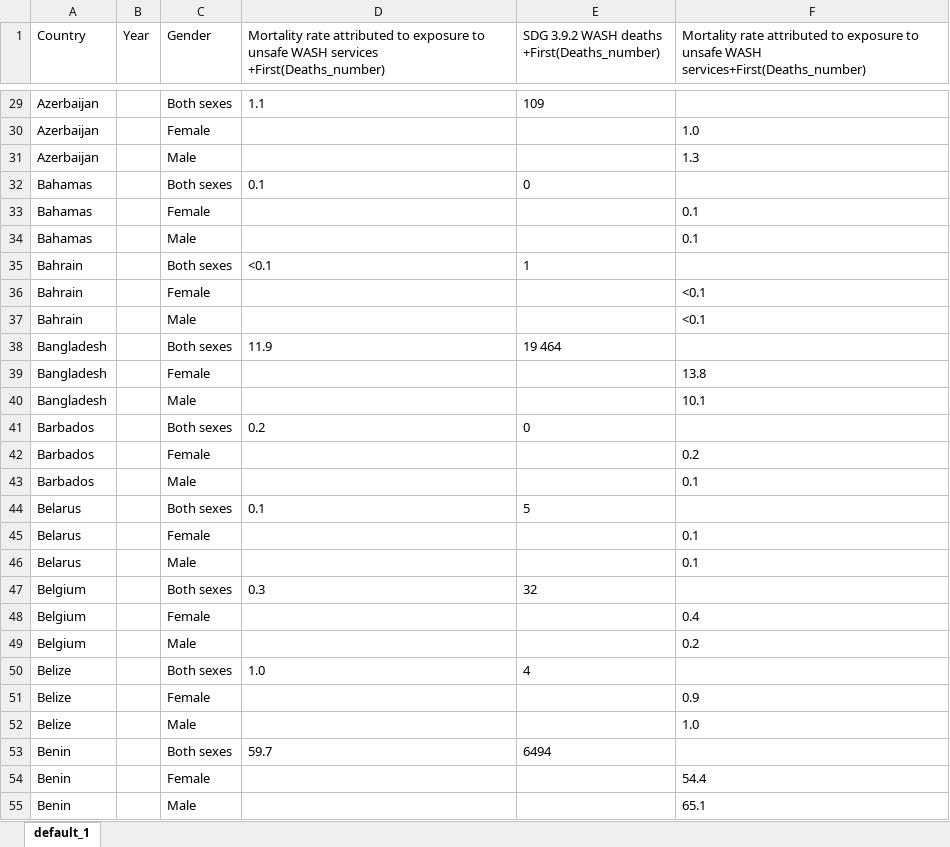
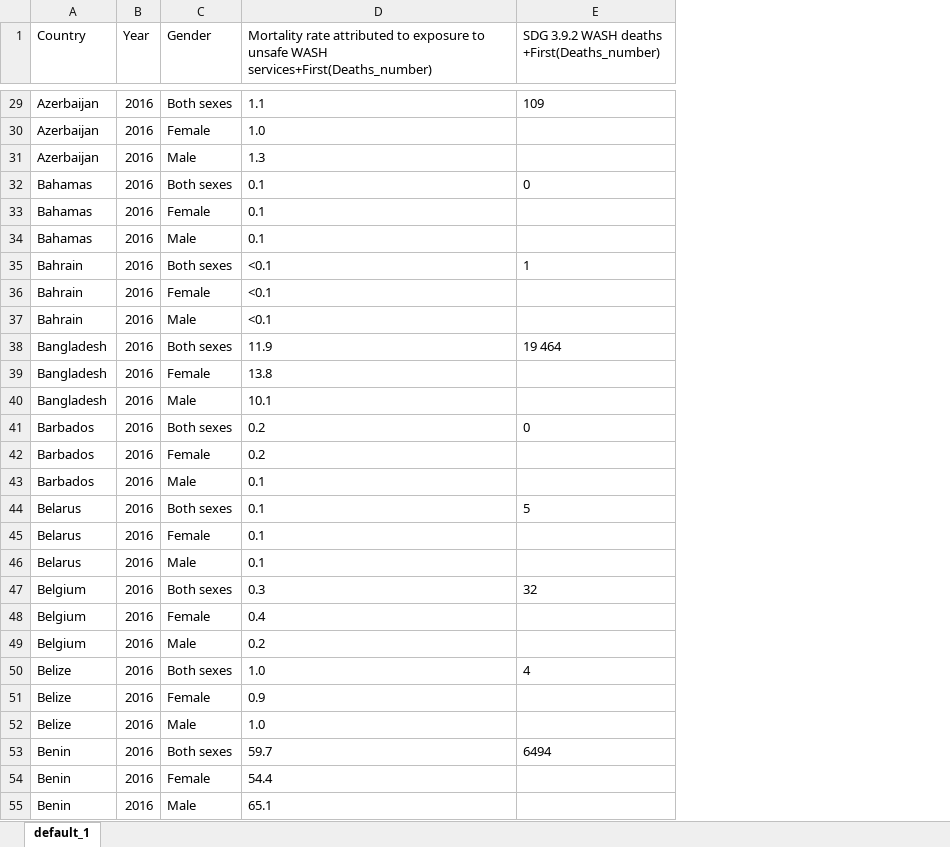
Before and after one commit to Rebiffef/Drinking-Water, an Excel workbook: CLEANED_DATA/cleaned_Mortality.xlsx, sheet default_1, drawn as a sheet; only a part is shown, gaps mark what is left out; values as stored, in another font and other column widths than the file's, no borders; the diff covers the shown part only; the diff names each change by its address in the sheet, - before the commit and + after, or states it on an @@ line.

```diff
--- a/CLEANED_DATA/cleaned_Mortality.xlsx (sheet default_1)
+++ b/CLEANED_DATA/cleaned_Mortality.xlsx (sheet default_1)
-column F, row 1: Mortality rate attributed to exposure to unsafe WASH services+First(Deaths_number); rows 30-55: 1.0 | 1.3 |  | 0.1 | 0.1 |  | <0.1 | <0.1 |  | 13.8 | 10.1 |  | 0.2 | 0.1 |  | 0.1 | 0.1 |  | 0.4 | 0.2 |  | 0.9 | 1.0 |  | 54.4 | 65.1
-D1: …unsafe WASH services +First(Deaths_number)
+D1: …unsafe WASH services+First(Deaths_number)
-B29:B55 (Year): (empty)
+B29:B55 (Year): 2016
-D30: (empty)
+D30: 1.0
-D31: (empty)
+D31: 1.3
-D33:D34: (empty)
+D33:D34: 0.1
-D36:D37: (empty)
+D36:D37: <0.1
-D39: (empty)
+D39: 13.8
-D40: (empty)
+D40: 10.1
-D42: (empty)
+D42: 0.2
-D43: (empty)
+D43: 0.1
-D45:D46: (empty)
+D45:D46: 0.1
-D48: (empty)
+D48: 0.4
-D49: (empty)
+D49: 0.2
-D51: (empty)
+D51: 0.9
-D52: (empty)
+D52: 1.0
-D54: (empty)
+D54: 54.4
-D55: (empty)
+D55: 65.1
```
Also changed, not shown: 870 edited cells elsewhere in this sheet, 1 other file.
